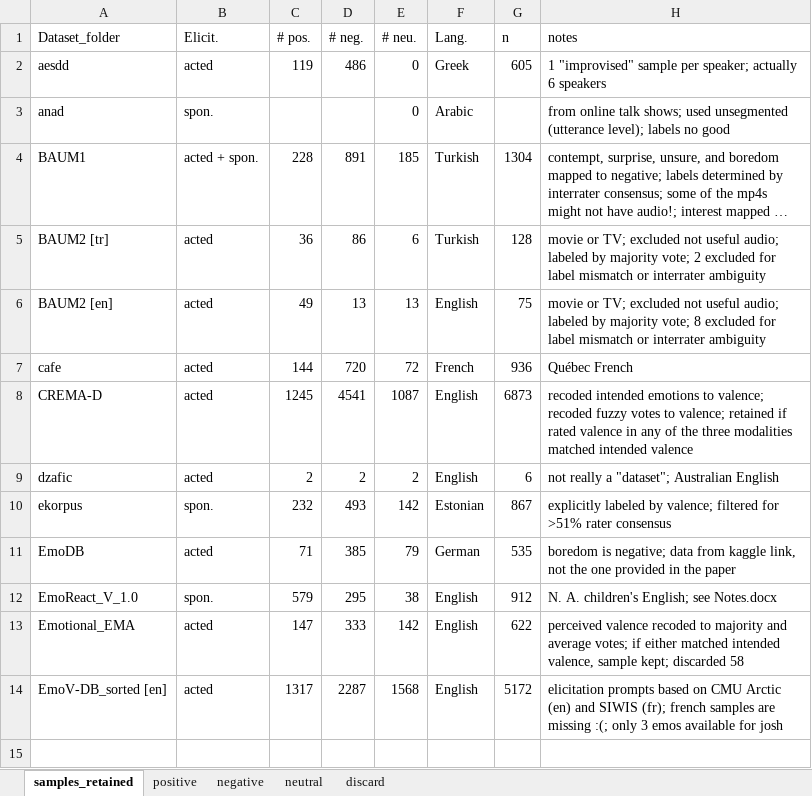
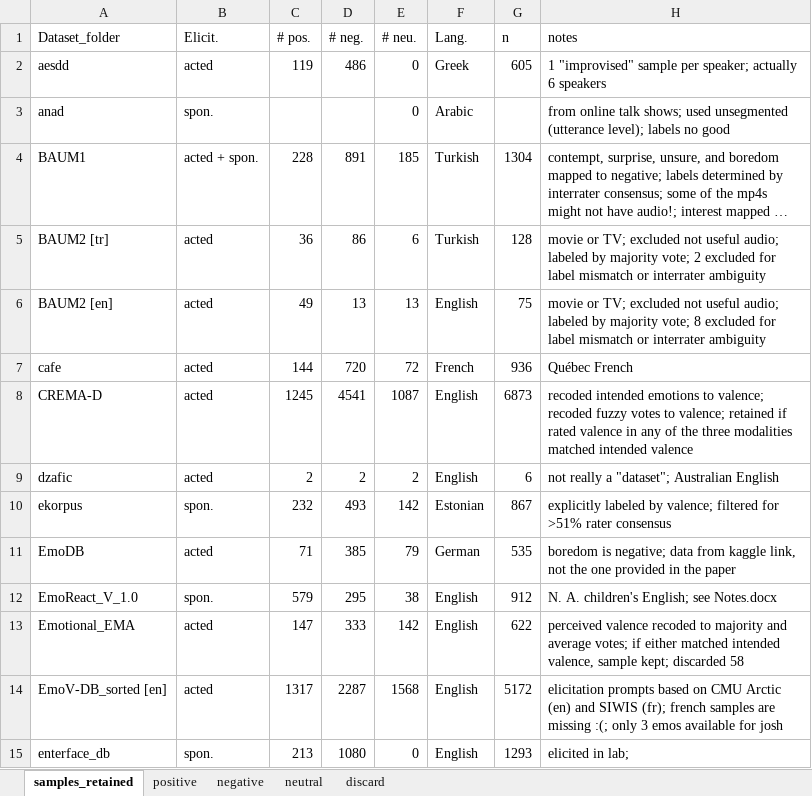
Before and after one commit to michen00/multilingual_speech_valence_classification_datasets, an Excel workbook: datasets/dataset_details.xlsx, sheet samples_retained, drawn as a sheet; long unchanged cells end in …; values as stored, in another font and other column widths than the file's, no borders; the diff names each change by its address in the sheet, - before the commit and + after, or states it on an @@ line.

Commit message:
Add data organization files for enterface db

```diff
--- a/datasets/dataset_details.xlsx (sheet samples_retained)
+++ b/datasets/dataset_details.xlsx (sheet samples_retained)
+row 15: enterface_db | spon. | 213 | 1080 | 0 | English | 1293 | elicited in lab;
```
Also changed, not shown: 3 other files.
